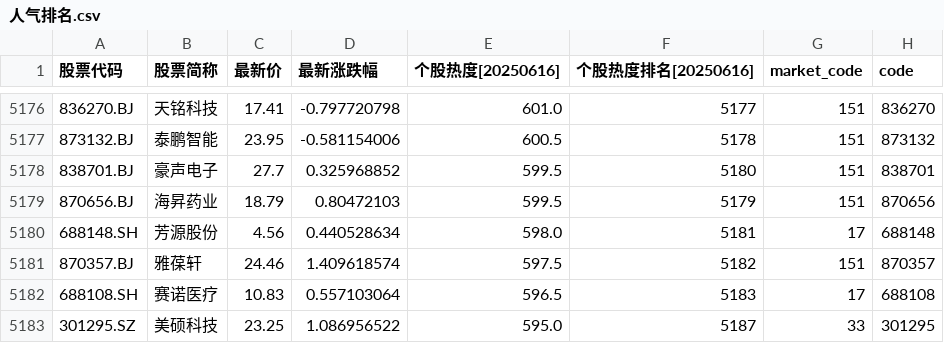
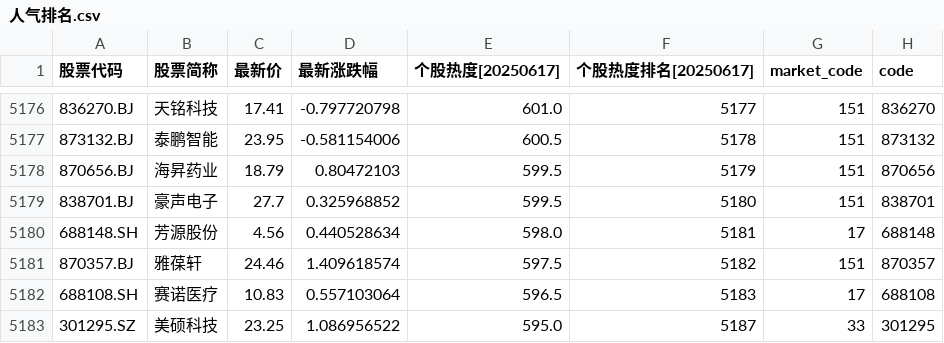
Before and after one commit to zhuanyede/wencai, a CSV file: 人气排名.csv, drawn as a sheet; only a part is shown, gaps mark what is left out; the diff covers the shown part only.

```diff
--- a/人气排名.csv
+++ b/人气排名.csv
@@ -1 +1 @@
-股票代码,股票简称,最新价,最新涨跌幅,个股热度[20250616],个股热度排名[20250616],market_code,code
+股票代码,股票简称,最新价,最新涨跌幅,个股热度[20250617],个股热度排名[20250617],market_code,code
@@ -5177,4 +5177,4 @@
 873132.BJ,泰鹏智能,23.95,-0.581154006,600.5,5178,151,873132
-838701.BJ,豪声电子,27.7,0.325968852,599.5,5180,151,838701
 870656.BJ,海昇药业,18.79,0.80472103,599.5,5179,151,870656
+838701.BJ,豪声电子,27.7,0.325968852,599.5,5180,151,838701
 688148.SH,芳源股份,4.56,0.440528634,598.0,5181,17,688148
```
Also changed, not shown: 10 moved rows elsewhere in this file, 涨停.csv.
